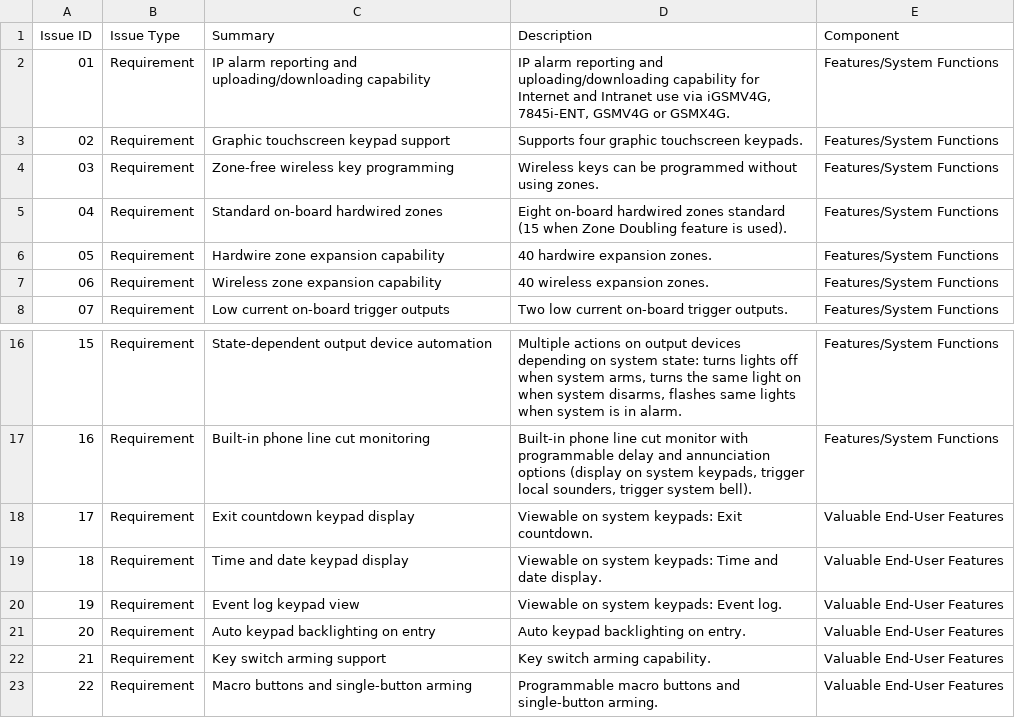
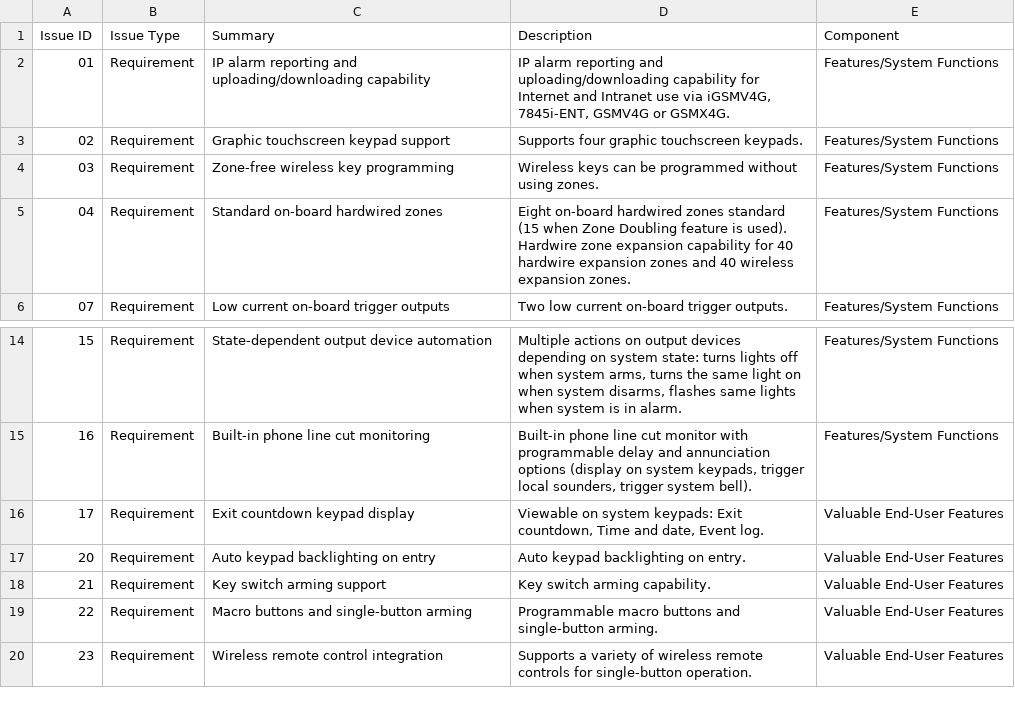
Before and after one commit to vioSpark/QAing-nfi, a CSV file: Create a system test plan/VISTA-Requirements-with-id.csv, drawn as a sheet; only a part is shown, gaps mark what is left out; the shorter side is filled out with more unchanged rows.

Commit message:
Created test plan & system tests first draft style

```diff
--- a/Create a system test plan/VISTA-Requirements-with-id.csv
+++ b/Create a system test plan/VISTA-Requirements-with-id.csv
@@ -4,5 +4,3 @@ Issue ID,Issue Type,Summary,Description,Component
 03,Requirement,Zone-free wireless key programming,Wireless keys can be programmed without using zones.,Features/System Functions
-04,Requirement,Standard on-board hardwired zones,Eight on-board hardwired zones standard (15 when Zone Doubling feature is used).,Features/System Functions
-05,Requirement,Hardwire zone expansion capability,40 hardwire expansion zones.,Features/System Functions
-06,Requirement,Wireless zone expansion capability,40 wireless expansion zones.,Features/System Functions
+04,Requirement,Standard on-board hardwired zones,Eight on-board hardwired zones standard (15 when Zone Doubling feature is used). Hardwire zone expansion capability for 40 hardwire expansion zones and 40 wireless expansion zones.,Features/System Functions
 07,Requirement,Low current on-board trigger outputs,Two low current on-board trigger outputs.,Features/System Functions
@@ -17,5 +15,3 @@ Issue ID,Issue Type,Summary,Description,Component
 16,Requirement,Built-in phone line cut monitoring,"Built-in phone line cut monitor with programmable delay and annunciation options (display on system keypads, trigger local sounders, trigger system bell).",Features/System Functions
-17,Requirement,Exit countdown keypad display,Viewable on system keypads: Exit countdown.,Valuable End-User Features
-18,Requirement,Time and date keypad display,Viewable on system keypads: Time and date display.,Valuable End-User Features
-19,Requirement,Event log keypad view,Viewable on system keypads: Event log.,Valuable End-User Features
+17,Requirement,Exit countdown keypad display,"Viewable on system keypads: Exit countdown, Time and date, Event log.",Valuable End-User Features
 20,Requirement,Auto keypad backlighting on entry,Auto keypad backlighting on entry.,Valuable End-User Features
```
Also changed, not shown: 4 other files.
